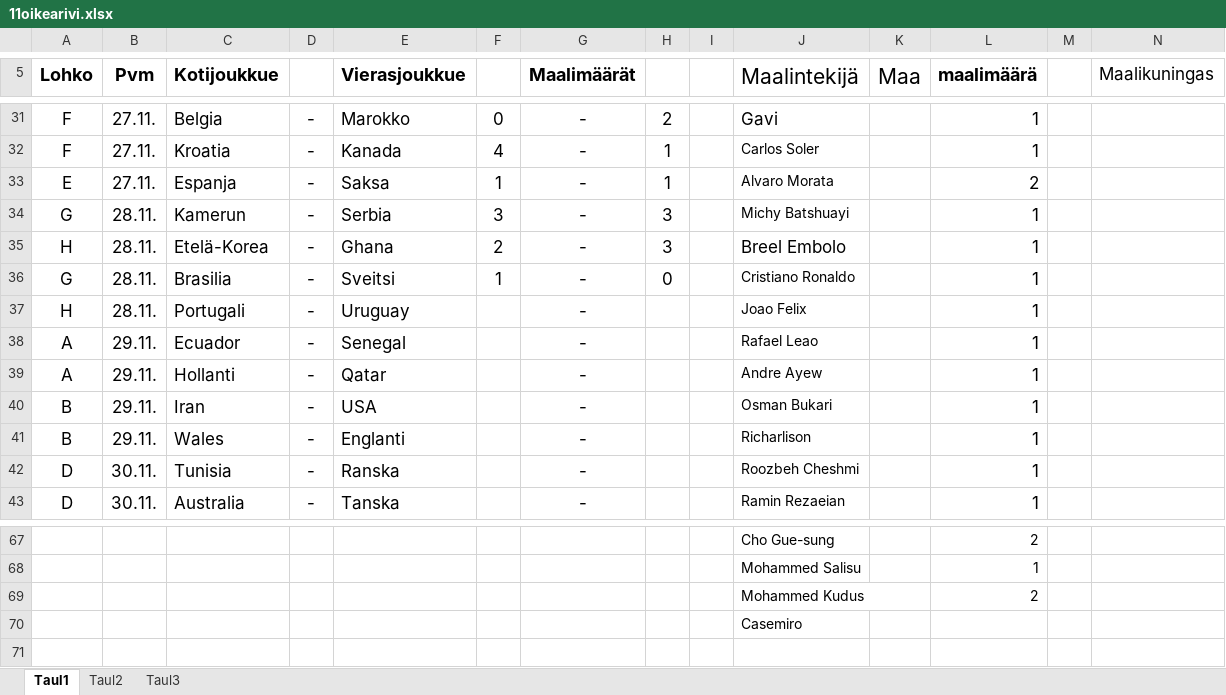
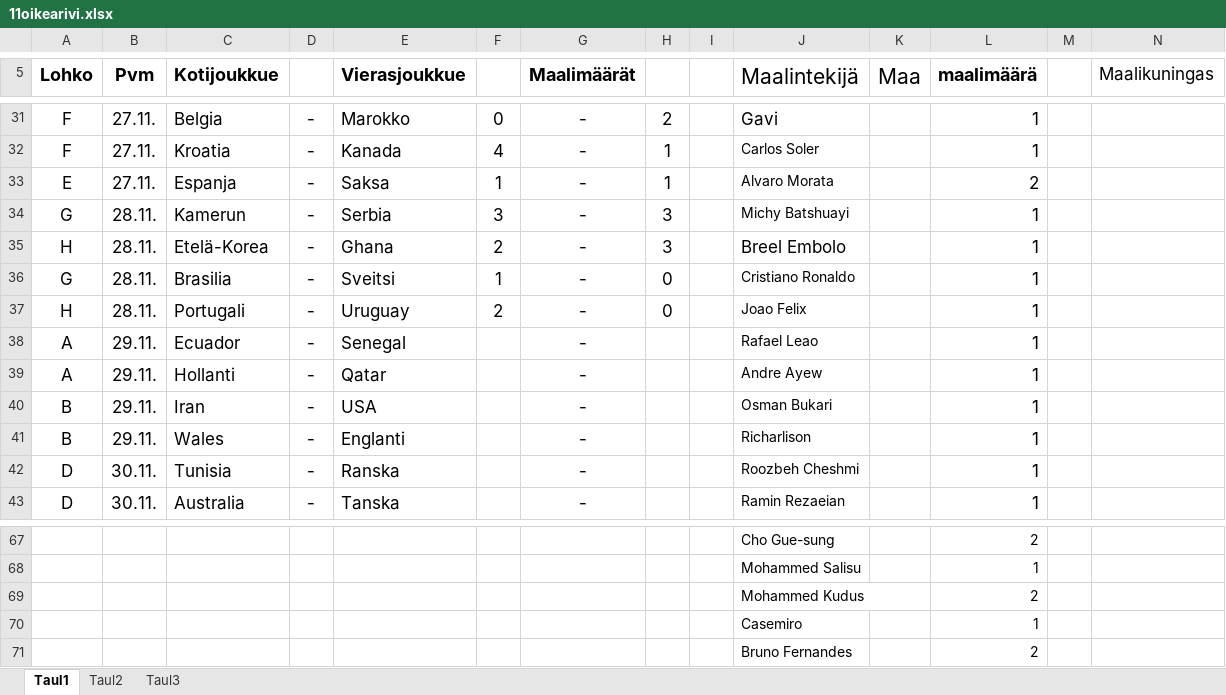
Before and after one commit to Pedusal/wc2022, an Excel workbook: Data/11oikearivi.xlsx, sheet Taul1, drawn as a sheet; only a part is shown, gaps mark what is left out; values as stored, in another font and other column widths than the file's, no borders; rows hold the shown columns only; the diff names each change by its address in the sheet, - before the commit and + after, or states it on an @@ line.

```diff
--- a/Data/11oikearivi.xlsx (sheet Taul1)
+++ b/Data/11oikearivi.xlsx (sheet Taul1)
-F37: (empty)
+F37: 2
-H37: (empty)
+H37: 0
-L70 (maalimäärä): (empty)
+L70 (maalimäärä): 1
+row 71:  |  |  |  |  |  |  |  |  | Bruno Fernandes |  | 2
```
Also changed, not shown: 5 other files.
